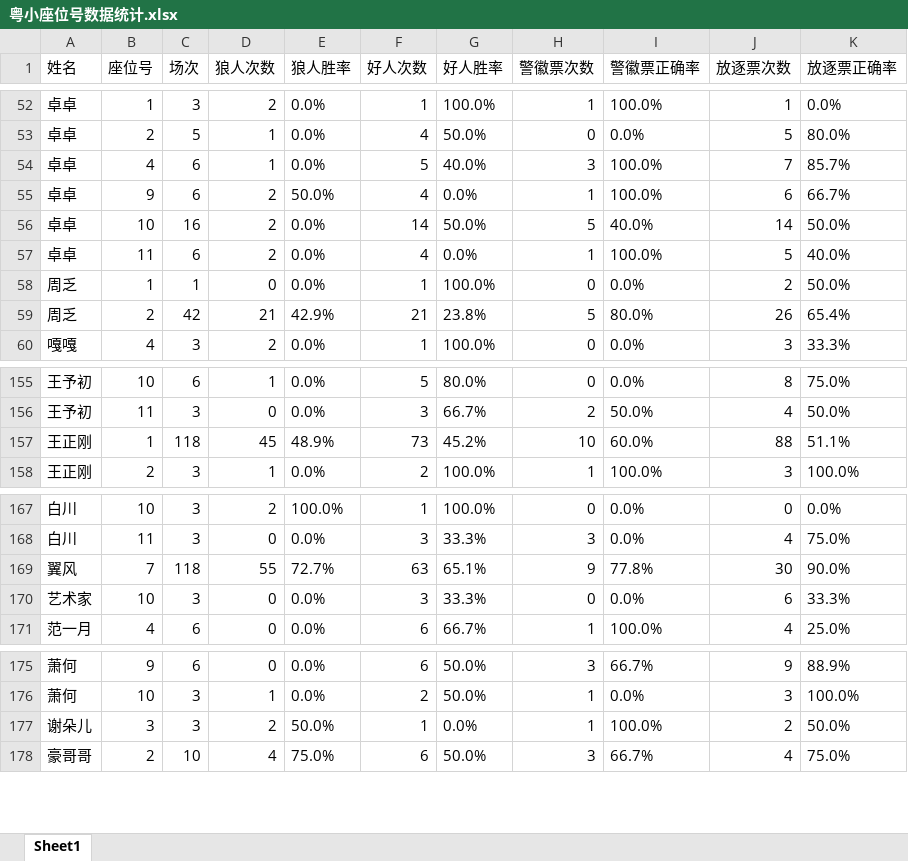
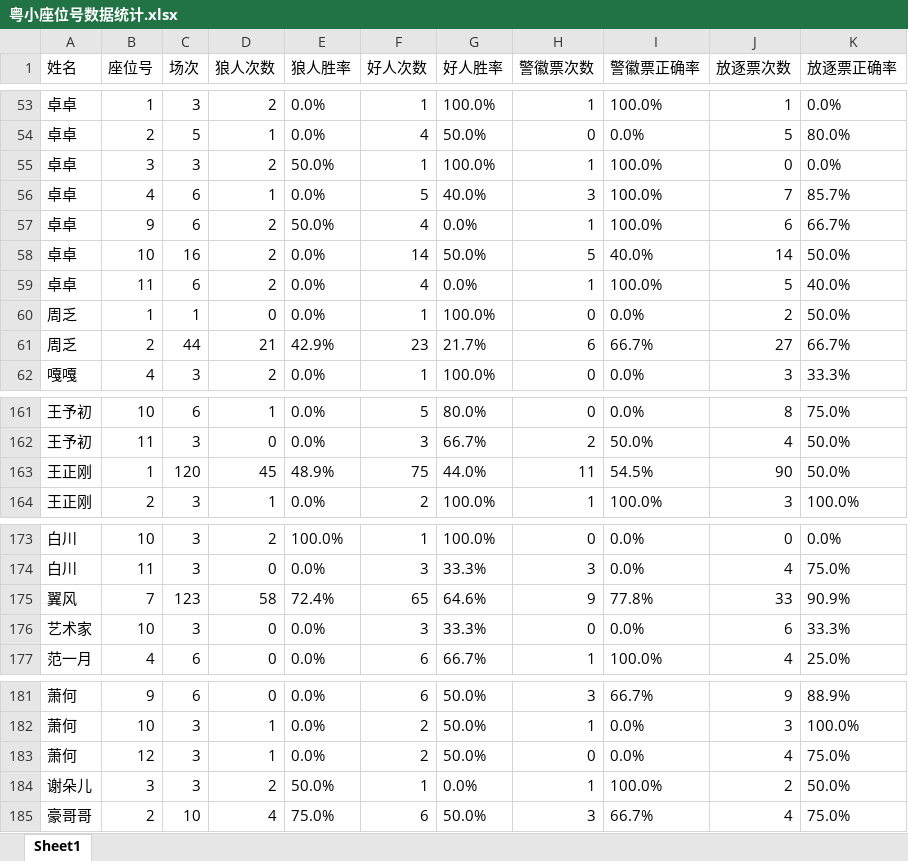
Before and after one commit to misamisa28/lrs, an Excel workbook: data/粤小座位号数据统计.xlsx, sheet Sheet1, drawn as a sheet; only a part is shown, gaps mark what is left out; values as stored, in another font and other column widths than the file's, no borders; addresses are those after the commit; the diff covers the shown part only; the diff names each change by its address in the sheet, - before the commit and + after, or states it on an @@ line.

```diff
--- a/data/粤小座位号数据统计.xlsx (sheet Sheet1)
+++ b/data/粤小座位号数据统计.xlsx (sheet Sheet1)
+row 55: 卓卓 | 3 | 3 | 2 | 50.0% | 1 | 100.0% | 1 | 100.0% | 0 | 0.0%
-C61 (场次): 42
+C61 (场次): 44
-F61 (好人次数): 21
+F61 (好人次数): 23
-G61 (好人胜率): 23.8%
+G61 (好人胜率): 21.7%
-H61 (警徽票次数): 5
+H61 (警徽票次数): 6
-I61 (警徽票正确率): 80.0%
+I61 (警徽票正确率): 66.7%
-J61 (放逐票次数): 26
+J61 (放逐票次数): 27
-K61 (放逐票正确率): 65.4%
+K61 (放逐票正确率): 66.7%
-C163 (场次): 118
+C163 (场次): 120
-F163 (好人次数): 73
+F163 (好人次数): 75
-G163 (好人胜率): 45.2%
+G163 (好人胜率): 44.0%
-H163 (警徽票次数): 10
+H163 (警徽票次数): 11
-I163 (警徽票正确率): 60.0%
+I163 (警徽票正确率): 54.5%
-J163 (放逐票次数): 88
+J163 (放逐票次数): 90
-K163 (放逐票正确率): 51.1%
+K163 (放逐票正确率): 50.0%
-C175 (场次): 118
+C175 (场次): 123
-D175 (狼人次数): 55
+D175 (狼人次数): 58
-E175 (狼人胜率): 72.7%
+E175 (狼人胜率): 72.4%
-F175 (好人次数): 63
+F175 (好人次数): 65
-G175 (好人胜率): 65.1%
+G175 (好人胜率): 64.6%
-J175 (放逐票次数): 30
+J175 (放逐票次数): 33
-K175 (放逐票正确率): 90.0%
+K175 (放逐票正确率): 90.9%
+row 183: 萧何 | 12 | 3 | 1 | 0.0% | 2 | 50.0% | 0 | 0.0% | 4 | 75.0%
```
Also changed, not shown: 9 added rows, 4 removed rows and 55 edited cells elsewhere in this sheet, 18 other files.
